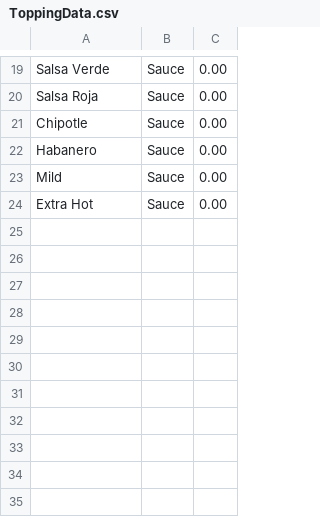
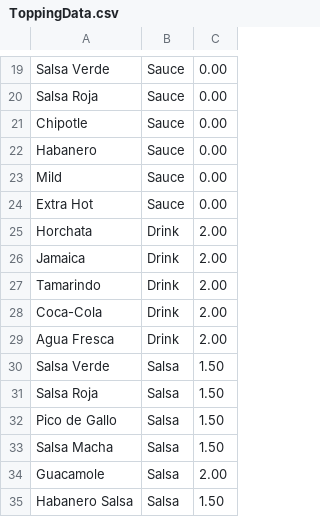
Before and after one commit to tjones-rgb/SoulTaco, a CSV file: src/main/resources/ToppingData.csv, drawn as a sheet; only a part is shown, gaps mark what is left out; the diff names each change by its address in the sheet, - before the commit and + after, or states it on an @@ line.

```diff
--- a/src/main/resources/ToppingData.csv
+++ b/src/main/resources/ToppingData.csv
+row 25: Horchata | Drink | 2.00
+row 26: Jamaica | Drink | 2.00
+row 27: Tamarindo | Drink | 2.00
+row 28: Coca-Cola | Drink | 2.00
+row 29: Agua Fresca | Drink | 2.00
+row 30: Salsa Verde | Salsa | 1.50
+row 31: Salsa Roja | Salsa | 1.50
+row 32: Pico de Gallo | Salsa | 1.50
+row 33: Salsa Macha | Salsa | 1.50
+row 34: Guacamole | Salsa | 2.00
+row 35: Habanero Salsa | Salsa | 1.50
```
Also changed, not shown: 7 other files.
